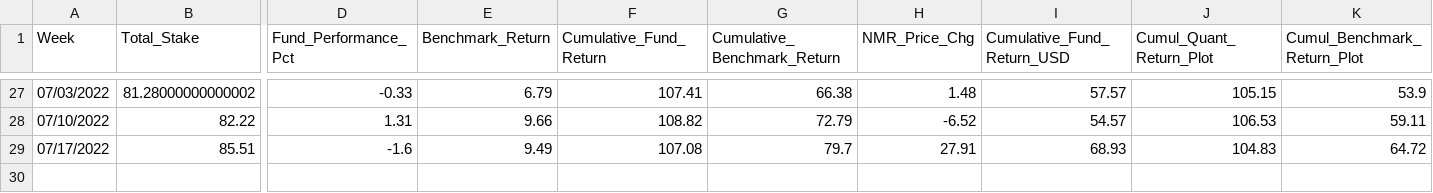
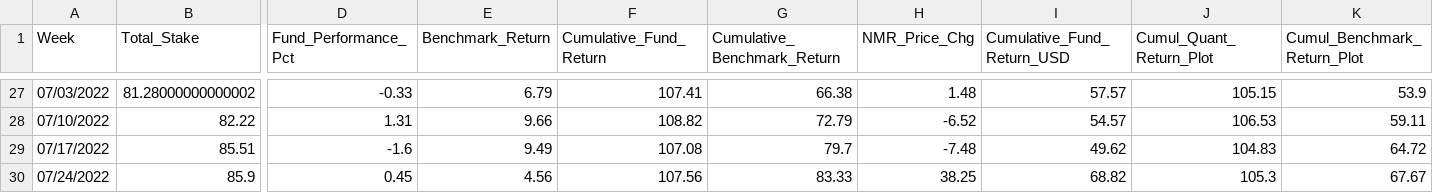
Before and after one commit to ptlorenz/hyphy-capital.com, a CSV file: Newest_YTD_Plot_Fund_Analysis.csv, drawn as a sheet; only a part is shown, gaps mark what is left out; rows hold the shown columns only; the diff names each change by its address in the sheet, - before the commit and + after, or states it on an @@ line.

Commit message:
Numerai Round 326 Update

```diff
--- a/Newest_YTD_Plot_Fund_Analysis.csv
+++ b/Newest_YTD_Plot_Fund_Analysis.csv
-H29 (NMR_Price_Chg): 27.91
+H29 (NMR_Price_Chg): -7.48
-I29 (Cumulative_Fund_Return_USD): 68.93
+I29 (Cumulative_Fund_Return_USD): 49.62
+row 30: 07/24/2022 | 85.9 | 0.45 | 4.56 | 107.56 | 83.33 | 38.25 | 68.82 | 105.3 | 67.67
```
